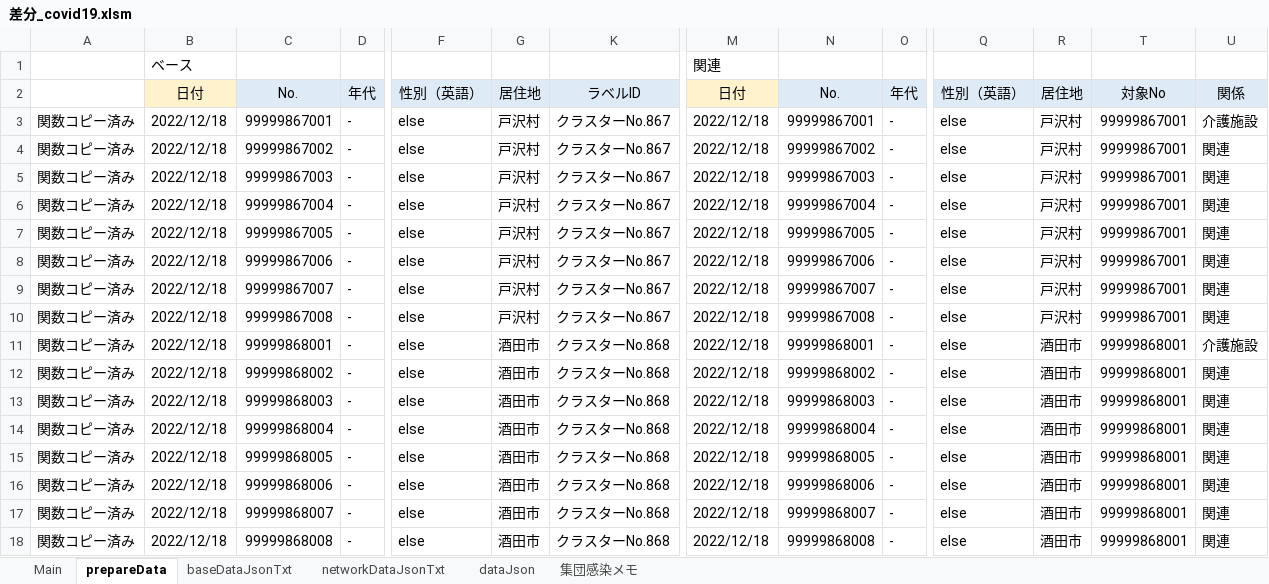
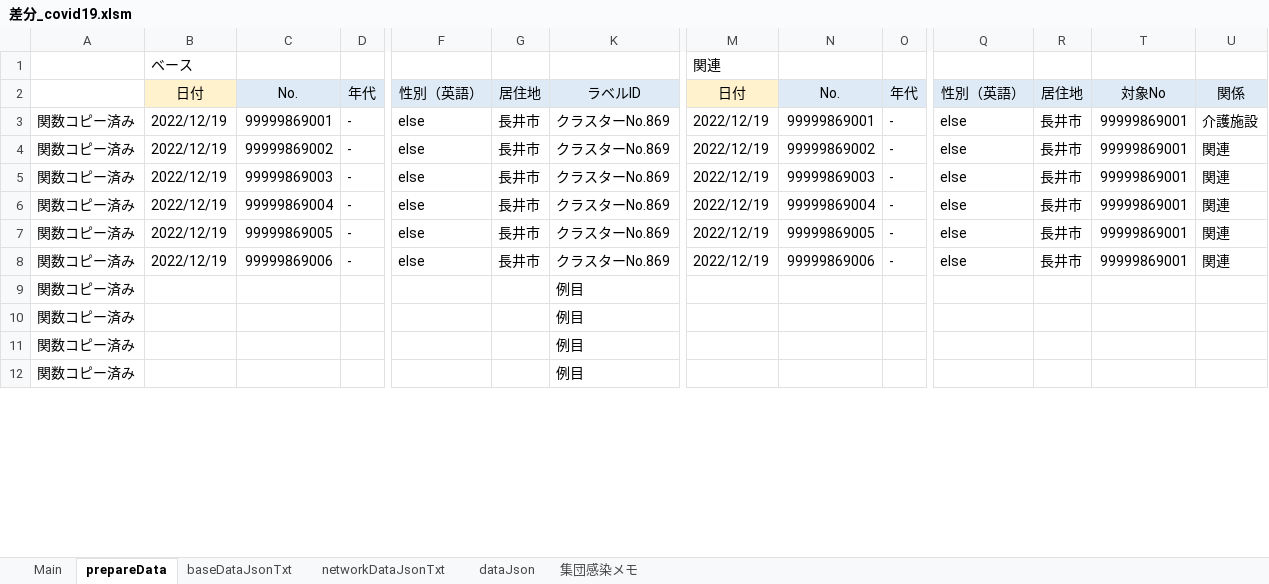
Before and after one commit to yamaserif/yamagata-covid19-virusNetworkJsonGenerator, an Excel workbook: 差分のみ/差分_covid19.xlsm, sheet prepareData, drawn as a sheet; only a part is shown, gaps mark what is left out; values as stored, in another font and other column widths than the file's, no borders; removed rows and columns are numbered as before the commit, all else as after; rows hold the shown columns only; the diff covers the shown part only; the diff names each change by its address in the sheet, - before the commit and + after, or states it on an @@ line.

```diff
--- a/差分のみ/差分_covid19.xlsm (sheet prepareData)
+++ b/差分のみ/差分_covid19.xlsm (sheet prepareData)
-row 3: 関数コピー済み | 2022/12/18 | 99999867001 | - | else | 戸沢村 | クラスターNo.867 | 2022/12/18 | 99999867001 | - | else | 戸沢村 | 99999867001 | 介護施設
-row 4: 関数コピー済み | 2022/12/18 | 99999867002 | - | else | 戸沢村 | クラスターNo.867 | 2022/12/18 | 99999867002 | - | else | 戸沢村 | 99999867001 | 関連
-row 5: 関数コピー済み | 2022/12/18 | 99999867003 | - | else | 戸沢村 | クラスターNo.867 | 2022/12/18 | 99999867003 | - | else | 戸沢村 | 99999867001 | 関連
-row 6: 関数コピー済み | 2022/12/18 | 99999867004 | - | else | 戸沢村 | クラスターNo.867 | 2022/12/18 | 99999867004 | - | else | 戸沢村 | 99999867001 | 関連
-row 7: 関数コピー済み | 2022/12/18 | 99999867005 | - | else | 戸沢村 | クラスターNo.867 | 2022/12/18 | 99999867005 | - | else | 戸沢村 | 99999867001 | 関連
-row 8: 関数コピー済み | 2022/12/18 | 99999867006 | - | else | 戸沢村 | クラスターNo.867 | 2022/12/18 | 99999867006 | - | else | 戸沢村 | 99999867001 | 関連
-row 9: 関数コピー済み | 2022/12/18 | 99999867007 | - | else | 戸沢村 | クラスターNo.867 | 2022/12/18 | 99999867007 | - | else | 戸沢村 | 99999867001 | 関連
-row 10: 関数コピー済み | 2022/12/18 | 99999867008 | - | else | 戸沢村 | クラスターNo.867 | 2022/12/18 | 99999867008 | - | else | 戸沢村 | 99999867001 | 関連
-B3:B8 (ベース): 2022/12/18
+B3:B8 (ベース): 2022/12/19
-C3: 99999868001
+C3: 99999869001
-G3:G8: 酒田市
+G3:G8: 長井市
-K3:K8: クラスターNo.868
+K3:K8: クラスターNo.869
-M3:M8 (関連): 2022/12/18
+M3:M8 (関連): 2022/12/19
-N3: 99999868001
+N3: 99999869001
-R3:R8: 酒田市
+R3:R8: 長井市
-T3:T8: 99999868001
+T3:T8: 99999869001
-C4: 99999868002
+C4: 99999869002
-N4: 99999868002
+N4: 99999869002
-C5: 99999868003
+C5: 99999869003
-N5: 99999868003
+N5: 99999869003
-C6: 99999868004
+C6: 99999869004
-N6: 99999868004
+N6: 99999869004
-C7: 99999868005
+C7: 99999869005
-N7: 99999868005
+N7: 99999869005
-C8: 99999868006
+C8: 99999869006
-N8: 99999868006
+N8: 99999869006
-row 17: 関数コピー済み | 2022/12/18 | 99999868007 | - | else | 酒田市 | クラスターNo.868 | 2022/12/18 | 99999868007 | - | else | 酒田市 | 99999868001 | 関連
-row 18: 関数コピー済み | 2022/12/18 | 99999868008 | - | else | 酒田市 | クラスターNo.868 | 2022/12/18 | 99999868008 | - | else | 酒田市 | 99999868001 | 関連
+row 9: 関数コピー済み |  |  |  |  |  | 例目
+row 10: 関数コピー済み |  |  |  |  |  | 例目
+row 11: 関数コピー済み |  |  |  |  |  | 例目
+row 12: 関数コピー済み |  |  |  |  |  | 例目
```
Also changed, not shown: 6 added rows elsewhere in this sheet, sheet Main, sheet networkDataJsonTxt, sheet baseDataJsonTxt, sheet dataJson, formulas that keep their value, hidden cells, 4 other files.
